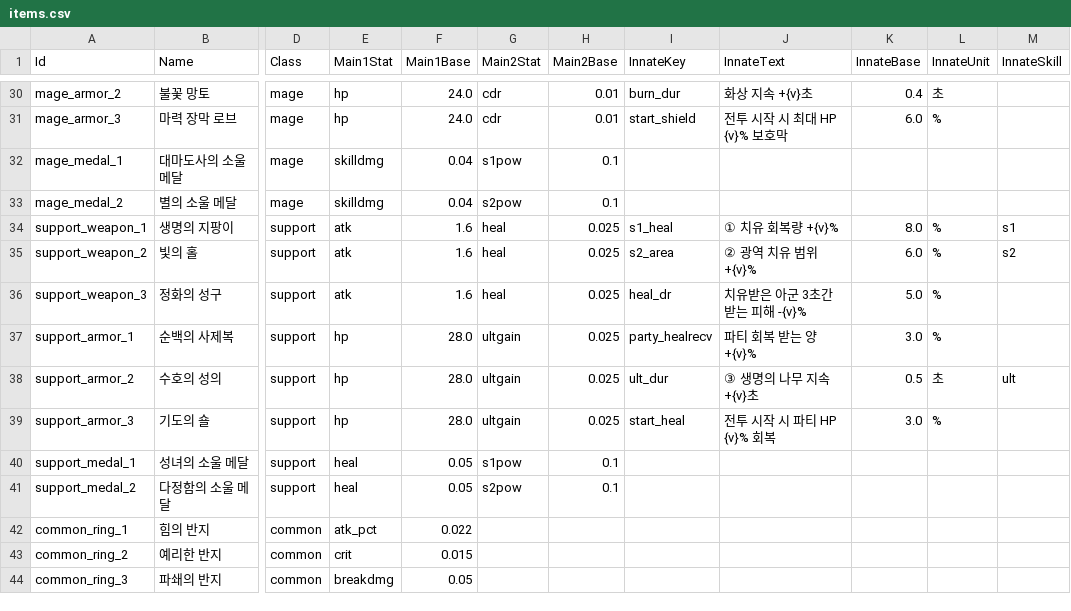
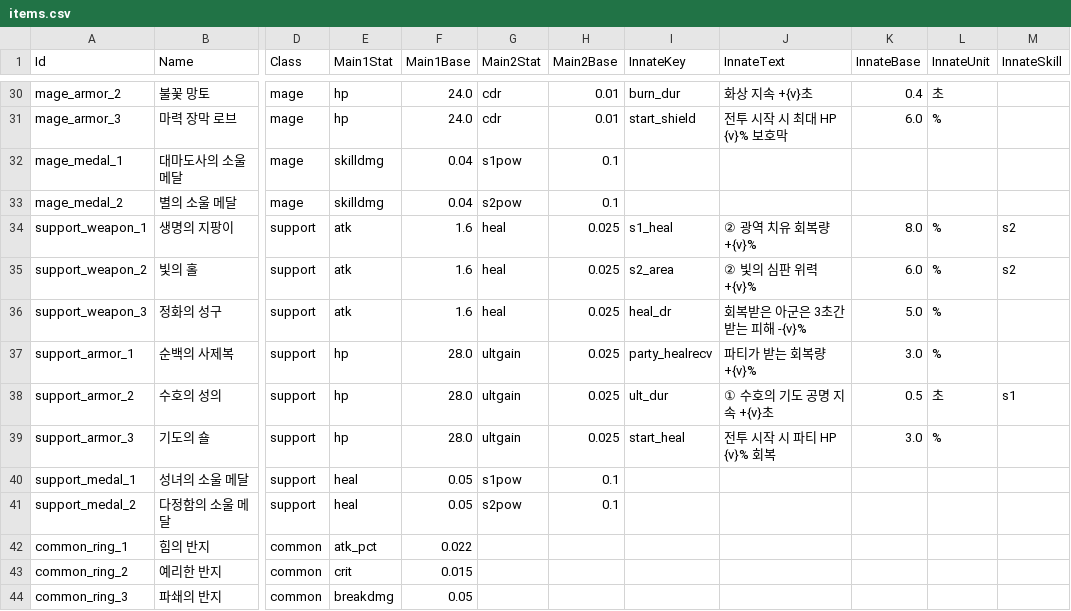
Before and after one commit to gsh8792-lgtm/-, a CSV file: data/equipment/csv/items.csv, drawn as a sheet; only a part is shown, gaps mark what is left out; the diff covers the shown part only; the diff names each change by its address in the sheet, - before the commit and + after, or states it on an @@ line.

```diff
--- a/data/equipment/csv/items.csv
+++ b/data/equipment/csv/items.csv
-J34 (InnateText): ① 치유 회복량 +{v}%
+J34 (InnateText): ② 광역 치유 회복량 +{v}%
-M34 (InnateSkill): s1
+M34 (InnateSkill): s2
-J35 (InnateText): ② 광역 치유 범위 +{v}%
+J35 (InnateText): ② 빛의 심판 위력 +{v}%
-J36 (InnateText): 치유받은 아군 3초간 받는 피해 -{v}%
+J36 (InnateText): 회복받은 아군은 3초간 받는 피해 -{v}%
-J37 (InnateText): 파티 회복 받는 양 +{v}%
+J37 (InnateText): 파티가 받는 회복량 +{v}%
-J38 (InnateText): ③ 생명의 나무 지속 +{v}초
+J38 (InnateText): ① 수호의 기도 공명 지속 +{v}초
-M38 (InnateSkill): ult
+M38 (InnateSkill): s1
```
Also changed, not shown: 22 edited cells elsewhere in this file, data/equipment/csv/skill_bonus.csv, data/equipment/csv/stats.csv, 6 other files.
